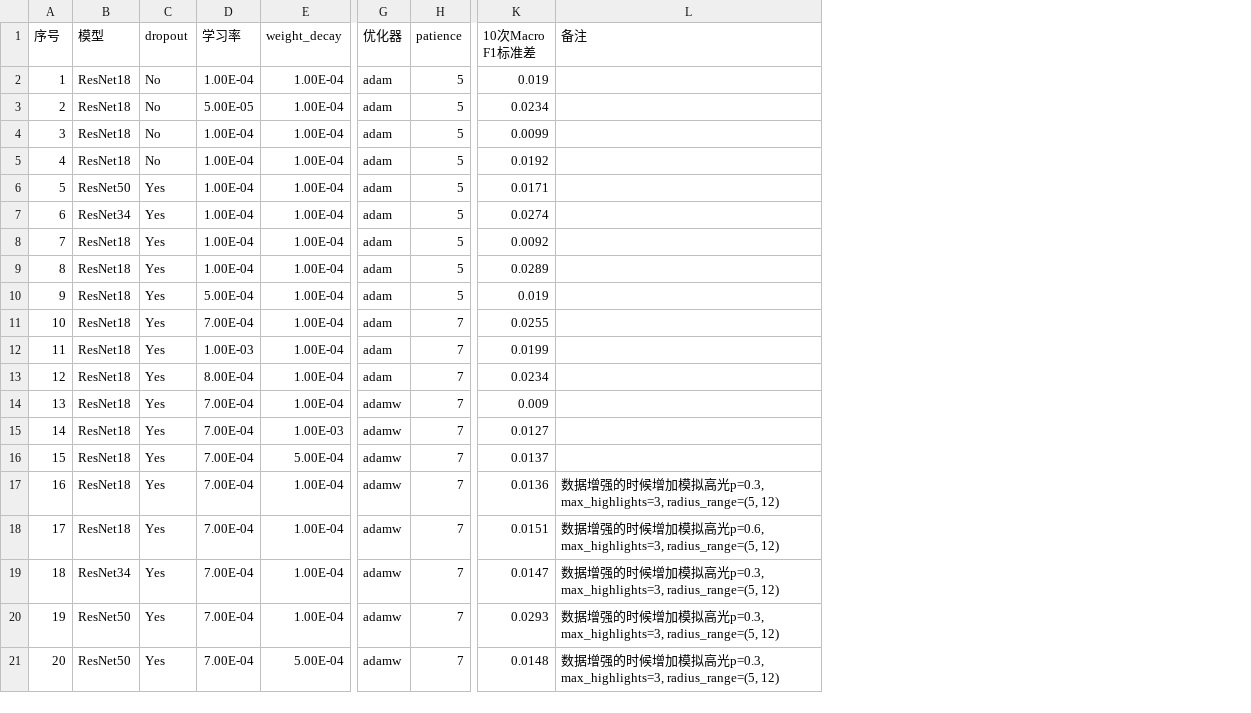
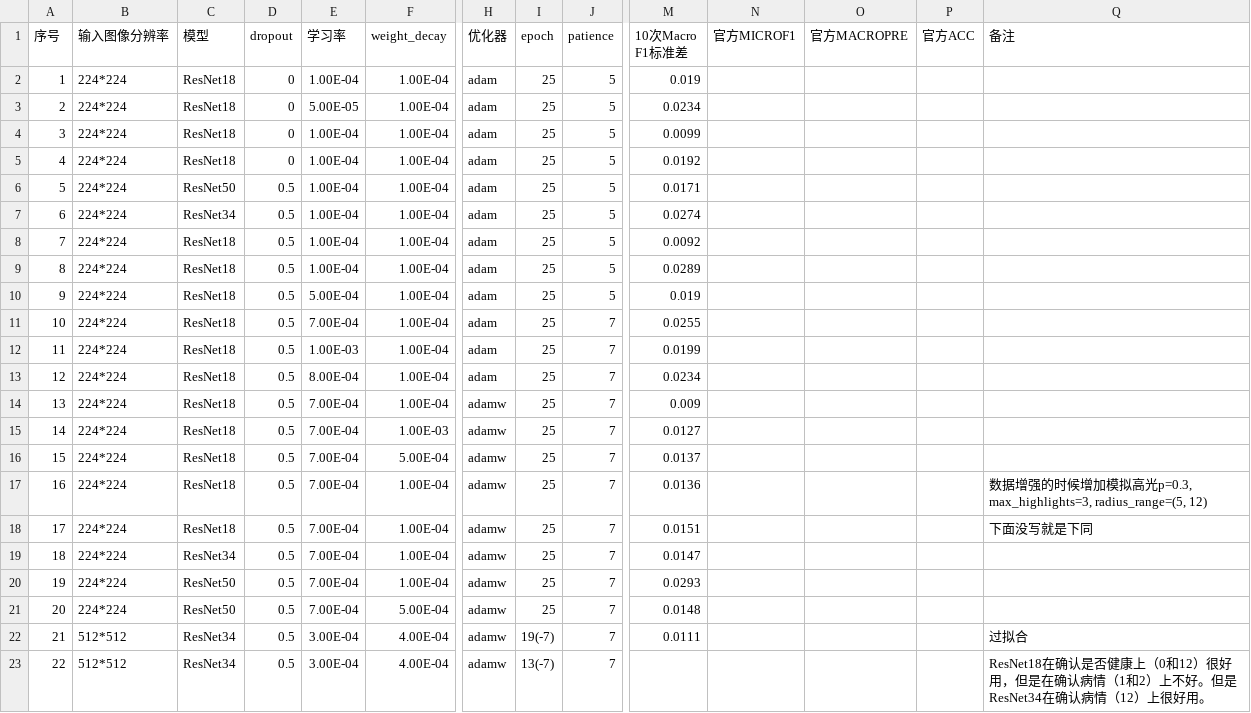
Before and after one commit to Tokisaki-Galaxy/PterygiumSeg, a CSV file: work1_model_effect.csv, drawn as a sheet; only a part is shown, gaps mark what is left out; addresses are those after the commit; rows hold the shown columns only; the diff names each change by its address in the sheet, - before the commit and + after, or states it on an @@ line.

```diff
--- a/work1_model_effect.csv
+++ b/work1_model_effect.csv
+column B (输入图像分辨率), rows 2-21: all 224*224
+column I (epoch), rows 2-21: all 25
+column N (官方MICROF1), empty
+column O (官方MACROPRE), empty
+column P (官方ACC), empty
-D2:D5 (dropout): No
+D2:D5 (dropout): 0
-D6:D21 (dropout): Yes
+D6:D21 (dropout): 0.5
-Q18 (备注): 数据增强的时候增加模拟高光p=0.6, max_highlights=3, radius_range=(5, 12)
+Q18 (备注): 下面没写就是下同
-Q19:Q21 (备注): 数据增强的时候增加模拟高光p=0.3, max_highlights=3, radius_range=(5, 12)
+Q19:Q21 (备注): (empty)
+row 22: 21 | 512*512 | ResNet34 | 0.5 | 3.00E-04 | 4.00E-04 | adamw | 19(-7) | 7 | 0.0111 |  |  |  | 过拟合
+row 23: 22 | 512*512 | ResNet34 | 0.5 | 3.00E-04 | 4.00E-04 | adamw | 13(-7) | 7 |  |  |  |  | ResNet18在确认是否健康上（0和12）很好用，但是在确认病情（1和2）上不好。但是ResNet34在确认病情（12）上很好用。
```
Also changed, not shown: 2 other files.
